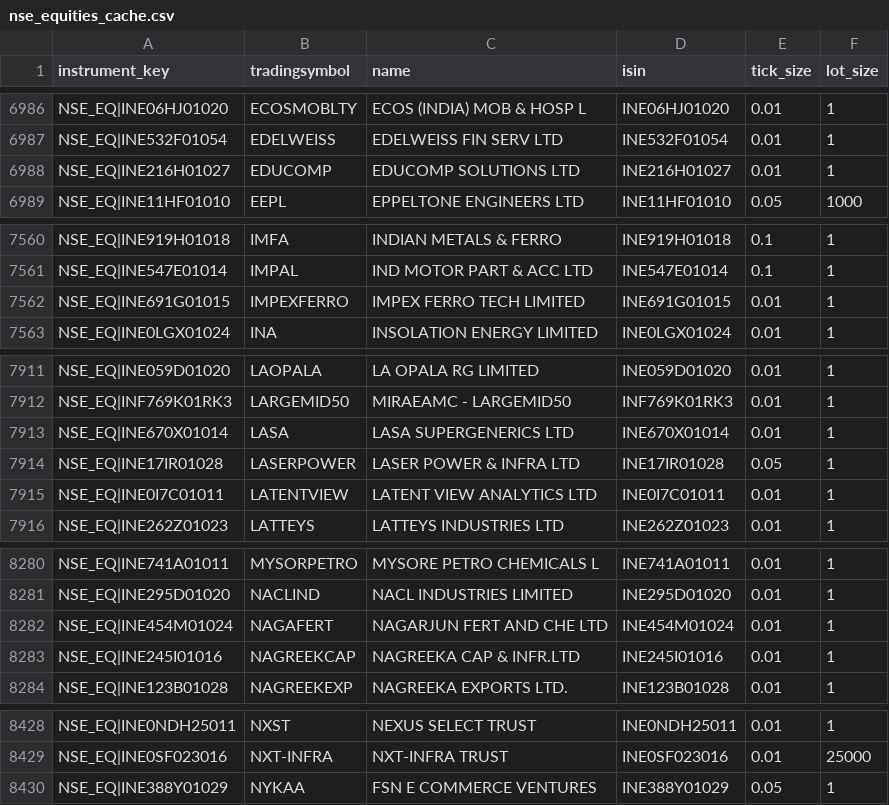
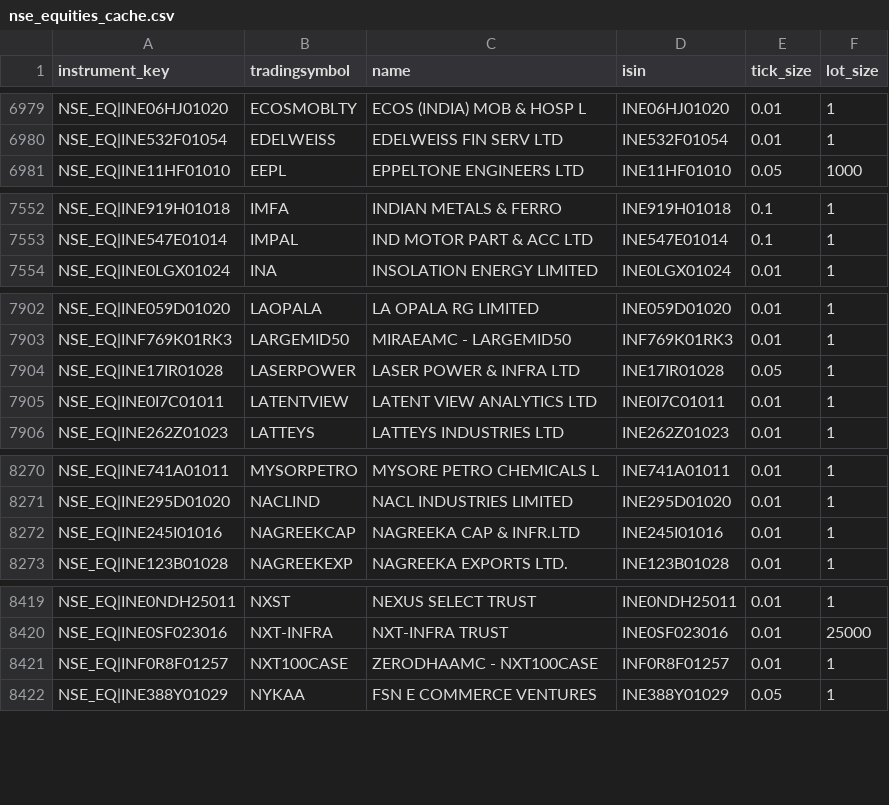
Before and after one commit to nambirajan87/ai_autotrading_v1, a CSV file: data/nse_equities_cache.csv, drawn as a sheet; only a part is shown, gaps mark what is left out; removed rows and columns are numbered as before the commit, all else as after; the diff covers the shown part only; the diff names each change by its address in the sheet, - before the commit and + after, or states it on an @@ line.

```diff
--- a/data/nse_equities_cache.csv
+++ b/data/nse_equities_cache.csv
-row 6988: NSE_EQ|INE216H01027 | EDUCOMP | EDUCOMP SOLUTIONS LTD | INE216H01027 | 0.01 | 1
-row 7562: NSE_EQ|INE691G01015 | IMPEXFERRO | IMPEX FERRO TECH LIMITED | INE691G01015 | 0.01 | 1
-row 7913: NSE_EQ|INE670X01014 | LASA | LASA SUPERGENERICS LTD | INE670X01014 | 0.01 | 1
-row 8282: NSE_EQ|INE454M01024 | NAGAFERT | NAGARJUN FERT AND CHE LTD | INE454M01024 | 0.01 | 1
+row 8421: NSE_EQ|INF0R8F01257 | NXT100CASE | ZERODHAAMC - NXT100CASE | INF0R8F01257 | 0.01 | 1
```
Also changed, not shown: 3 added rows and 15 removed rows elsewhere in this file, 21 other files.
